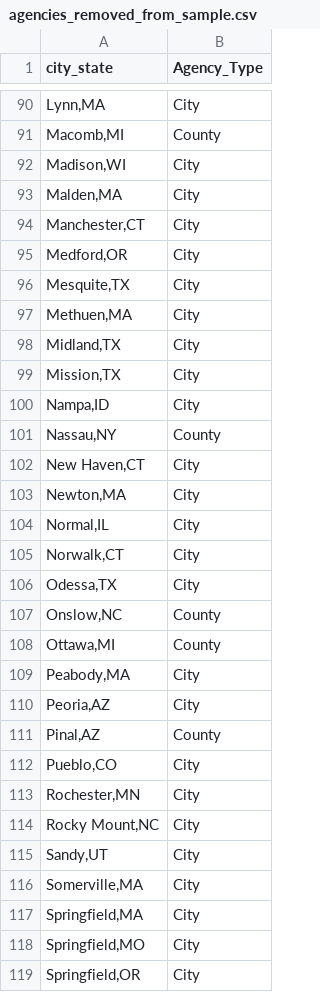
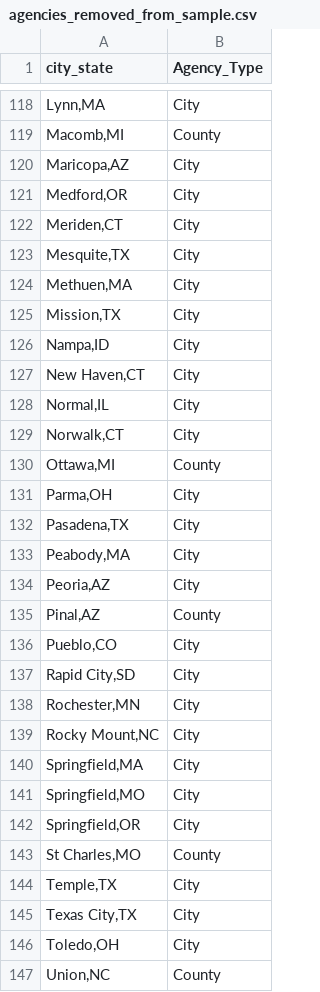
Before and after one commit to AH-Datalytics/rtci, a CSV file: scripts/auditing/agencies_removed_from_sample.csv, drawn as a sheet; only a part is shown, gaps mark what is left out; the shorter side is filled out with more unchanged rows; the diff covers the shown part only.

```diff
--- a/scripts/auditing/agencies_removed_from_sample.csv
+++ b/scripts/auditing/agencies_removed_from_sample.csv
@@ -91,19 +119,15 @@
 "Macomb,MI","County"
-"Madison,WI","City"
-"Malden,MA","City"
-"Manchester,CT","City"
+"Maricopa,AZ","City"
 "Medford,OR","City"
+"Meriden,CT","City"
 "Mesquite,TX","City"
 "Methuen,MA","City"
-"Midland,TX","City"
 "Mission,TX","City"
 "Nampa,ID","City"
-"Nassau,NY","County"
 "New Haven,CT","City"
-"Newton,MA","City"
 "Normal,IL","City"
 "Norwalk,CT","City"
-"Odessa,TX","City"
-"Onslow,NC","County"
 "Ottawa,MI","County"
+"Parma,OH","City"
+"Pasadena,TX","City"
 "Peabody,MA","City"
@@ -112,6 +136,5 @@
 "Pueblo,CO","City"
+"Rapid City,SD","City"
 "Rochester,MN","City"
 "Rocky Mount,NC","City"
-"Sandy,UT","City"
-"Somerville,MA","City"
 "Springfield,MA","City"
```
Also changed, not shown: 36 added rows, 15 removed rows, 3 moved rows and 17 edited cells elsewhere in this file, data/sample_cities.csv, scripts/auditing/missing_current.csv, 12 other files.
